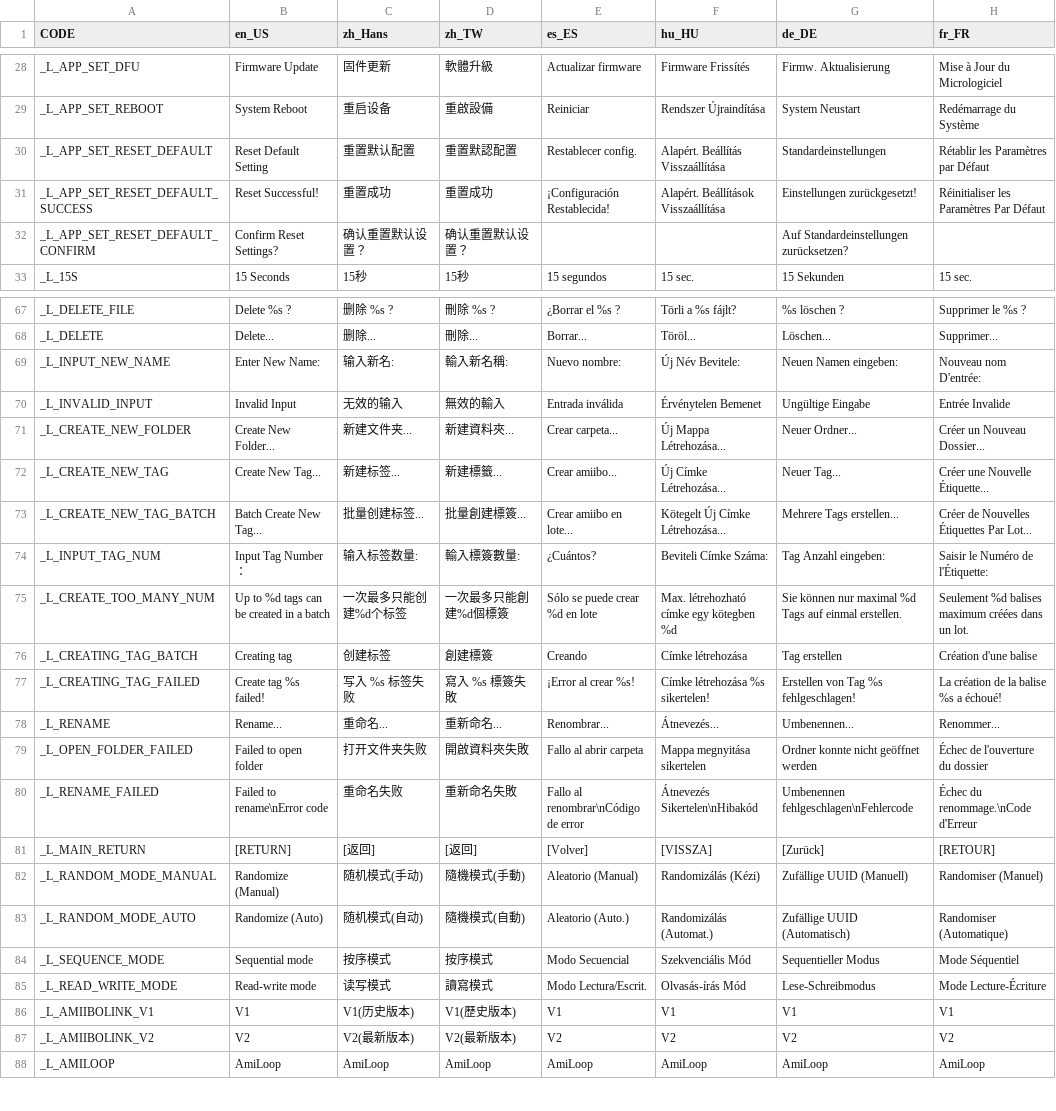
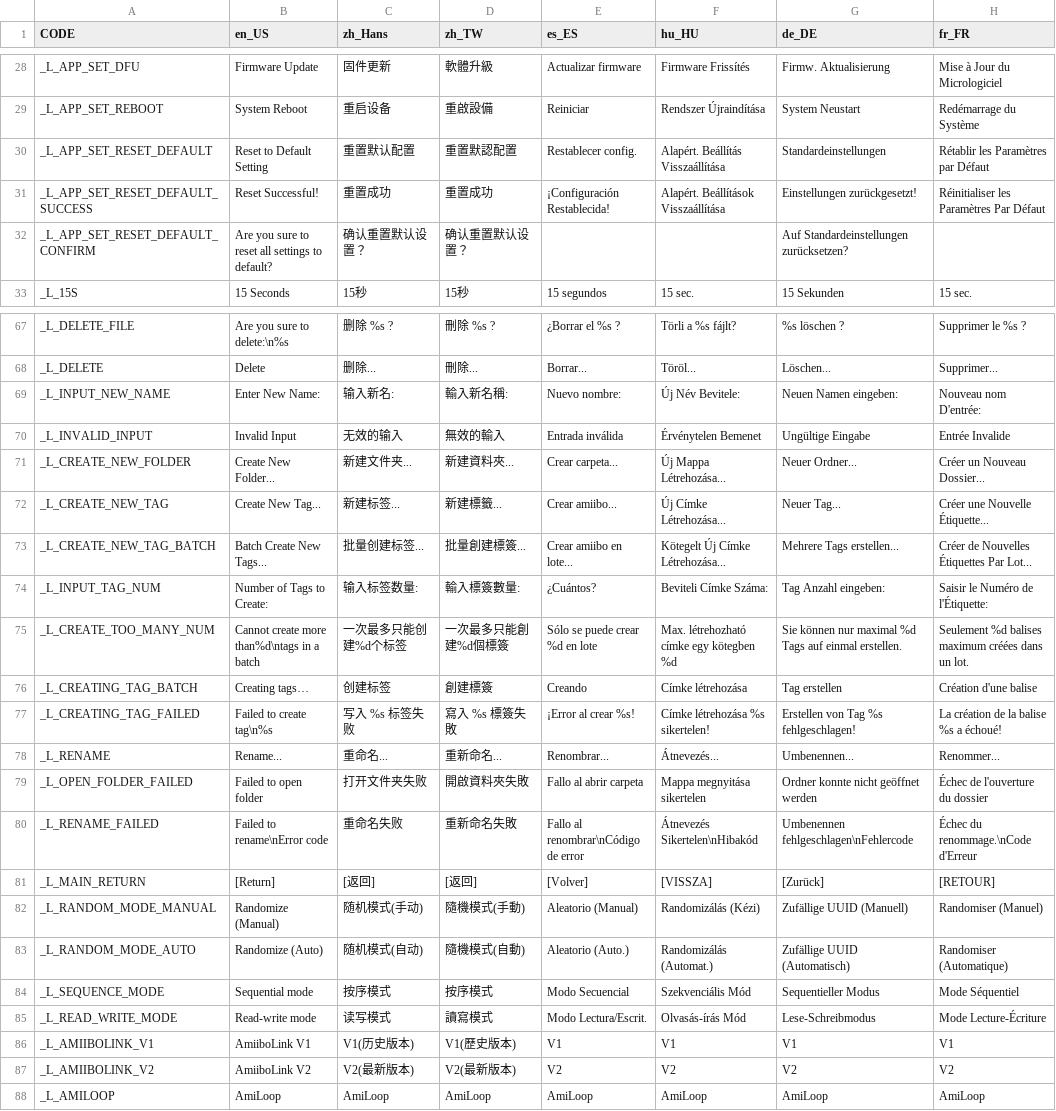
Before and after one commit to solosky/pixl.js, a CSV file: fw/data/i18n.csv, drawn as a sheet; only a part is shown, gaps mark what is left out; the diff covers the shown part only; the diff names each change by its address in the sheet, - before the commit and + after, or states it on an @@ line.

Commit message:
Revised all english settings

```diff
--- a/fw/data/i18n.csv
+++ b/fw/data/i18n.csv
-B30 (en_US): Reset Default Setting
+B30 (en_US): Reset to Default Setting
-B32 (en_US): Confirm Reset Settings?
+B32 (en_US): Are you sure to reset all settings to default?
-B67 (en_US): Delete %s ?
+B67 (en_US): Are you sure to delete:\n%s
-B68 (en_US): Delete...
+B68 (en_US): Delete
-B73 (en_US): Batch Create New Tag...
+B73 (en_US): Batch Create New Tags...
-B74 (en_US): Input Tag Number：
+B74 (en_US): Number of Tags to Create:
-B75 (en_US): Up to %d tags can be created in a batch
+B75 (en_US): Cannot create more than%d\ntags in a batch
-B76 (en_US): Creating tag
+B76 (en_US): Creating tags…
-B77 (en_US): Create tag %s failed!
+B77 (en_US): Failed to create tag\n%s
-B81 (en_US): [RETURN]
+B81 (en_US): [Return]
-B86 (en_US): V1
+B86 (en_US): AmiiboLink V1
-B87 (en_US): V2
+B87 (en_US): AmiiboLink V2
```
Also changed, not shown: 27 edited cells elsewhere in this file, 1 other file.
